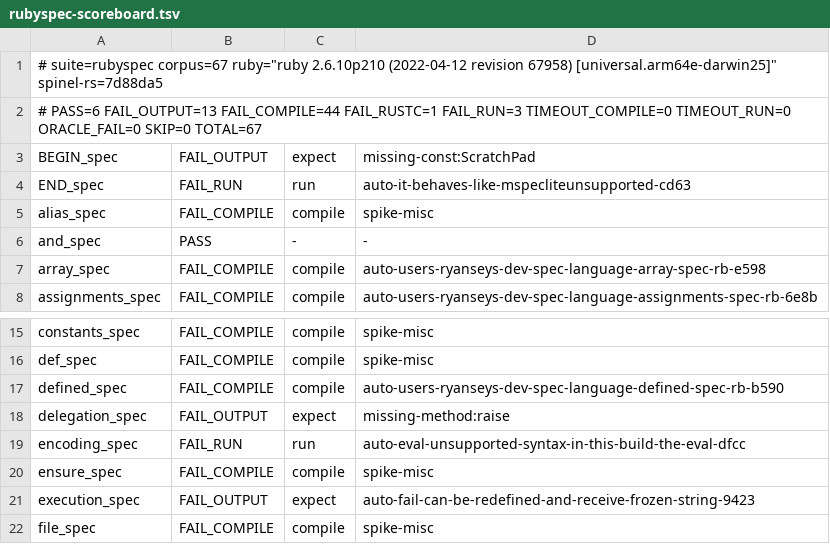
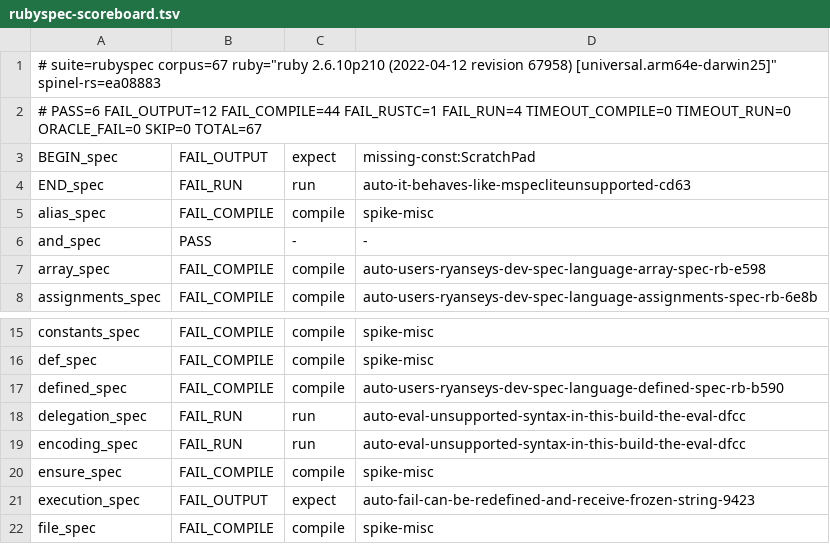
Before and after one commit to ryanseys/zeo, a TSV file: conformance/rubyspec-scoreboard.tsv, drawn as a sheet; only a part is shown, gaps mark what is left out.

```diff
--- a/conformance/rubyspec-scoreboard.tsv
+++ b/conformance/rubyspec-scoreboard.tsv
@@ -1,3 +1,3 @@
-# suite=rubyspec corpus=67 ruby="ruby 2.6.10p210 (2022-04-12 revision 67958) [universal.arm64e-darwin25]" spinel-rs=7d88da5
-# PASS=6 FAIL_OUTPUT=13 FAIL_COMPILE=44 FAIL_RUSTC=1 FAIL_RUN=3 TIMEOUT_COMPILE=0 TIMEOUT_RUN=0 ORACLE_FAIL=0 SKIP=0 TOTAL=67
+# suite=rubyspec corpus=67 ruby="ruby 2.6.10p210 (2022-04-12 revision 67958) [universal.arm64e-darwin25]" spinel-rs=ea08883
+# PASS=6 FAIL_OUTPUT=12 FAIL_COMPILE=44 FAIL_RUSTC=1 FAIL_RUN=4 TIMEOUT_COMPILE=0 TIMEOUT_RUN=0 ORACLE_FAIL=0 SKIP=0 TOTAL=67
 BEGIN_spec	FAIL_OUTPUT	expect	missing-const:ScratchPad
@@ -17,3 +17,3 @@ def_spec	FAIL_COMPILE	compile	spike-misc
 defined_spec	FAIL_COMPILE	compile	auto-users-ryanseys-dev-spec-language-defined-spec-rb-b590
-delegation_spec	FAIL_OUTPUT	expect	missing-method:raise
+delegation_spec	FAIL_RUN	run	auto-eval-unsupported-syntax-in-this-build-the-eval-dfcc
 encoding_spec	FAIL_RUN	run	auto-eval-unsupported-syntax-in-this-build-the-eval-dfcc
```
Also changed, not shown: conformance/scoreboard.tsv, 4 other files.
